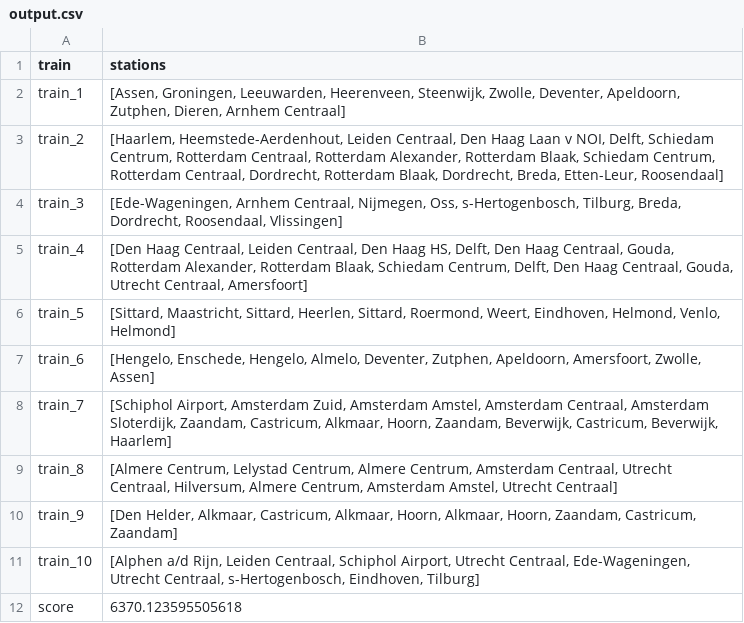
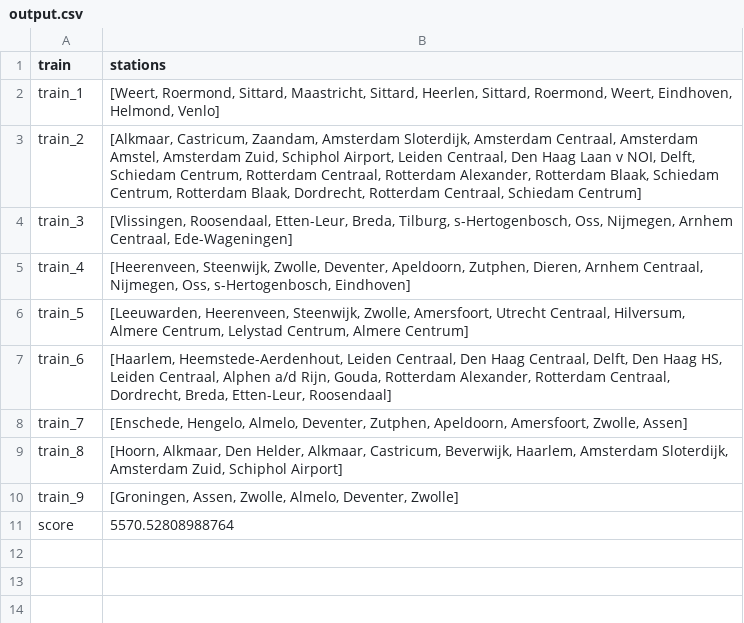
Before and after one commit to LauraKoelewijn/InvalidSlugz, a CSV file: output/output.csv, drawn as a sheet.

```diff
--- a/output/output.csv
+++ b/output/output.csv
@@ -1,12 +1,11 @@
 train,stations
-train_1,"[Assen, Groningen, Leeuwarden, Heerenveen, Steenwijk, Zwolle, Deventer, Apeldoorn, Zutphen, Dieren, Arnhem Centraal]"
-train_2,"[Haarlem, Heemstede-Aerdenhout, Leiden Centraal, Den Haag Laan v NOI, Delft, Schiedam Centrum, Rotterdam Centraal, Rotterdam Alexander, Rotterdam Blaak, Schiedam Centrum, Rotterdam Centraal, Dordrecht, Rotterdam Blaak, Dordrecht, Breda, Etten-Leur, Roosendaal]"
-train_3,"[Ede-Wageningen, Arnhem Centraal, Nijmegen, Oss, s-Hertogenbosch, Tilburg, Breda, Dordrecht, Roosendaal, Vlissingen]"
-train_4,"[Den Haag Centraal, Leiden Centraal, Den Haag HS, Delft, Den Haag Centraal, Gouda, Rotterdam Alexander, Rotterdam Blaak, Schiedam Centrum, Delft, Den Haag Centraal, Gouda, Utrecht Centraal, Amersfoort]"
-train_5,"[Sittard, Maastricht, Sittard, Heerlen, Sittard, Roermond, Weert, Eindhoven, Helmond, Venlo, Helmond]"
-train_6,"[Hengelo, Enschede, Hengelo, Almelo, Deventer, Zutphen, Apeldoorn, Amersfoort, Zwolle, Assen]"
-train_7,"[Schiphol Airport, Amsterdam Zuid, Amsterdam Amstel, Amsterdam Centraal, Amsterdam Sloterdijk, Zaandam, Castricum, Alkmaar, Hoorn, Zaandam, Beverwijk, Castricum, Beverwijk, Haarlem]"
-train_8,"[Almere Centrum, Lelystad Centrum, Almere Centrum, Amsterdam Centraal, Utrecht Centraal, Hilversum, Almere Centrum, Amsterdam Amstel, Utrecht Centraal]"
-train_9,"[Den Helder, Alkmaar, Castricum, Alkmaar, Hoorn, Alkmaar, Hoorn, Zaandam, Castricum, Zaandam]"
-train_10,"[Alphen a/d Rijn, Leiden Centraal, Schiphol Airport, Utrecht Centraal, Ede-Wageningen, Utrecht Centraal, s-Hertogenbosch, Eindhoven, Tilburg]"
-score,6370.123595505618
+train_1,"[Weert, Roermond, Sittard, Maastricht, Sittard, Heerlen, Sittard, Roermond, Weert, Eindhoven, Helmond, Venlo]"
+train_2,"[Alkmaar, Castricum, Zaandam, Amsterdam Sloterdijk, Amsterdam Centraal, Amsterdam Amstel, Amsterdam Zuid, Schiphol Airport, Leiden Centraal, Den Haag Laan v NOI, Delft, Schiedam Centrum, Rotterdam Centraal, Rotterdam Alexander, Rotterdam Blaak, Schiedam Centrum, Rotterdam Blaak, Dordrecht, Rotterdam Centraal, Schiedam Centrum]"
+train_3,"[Vlissingen, Roosendaal, Etten-Leur, Breda, Tilburg, s-Hertogenbosch, Oss, Nijmegen, Arnhem Centraal, Ede-Wageningen]"
+train_4,"[Heerenveen, Steenwijk, Zwolle, Deventer, Apeldoorn, Zutphen, Dieren, Arnhem Centraal, Nijmegen, Oss, s-Hertogenbosch, Eindhoven]"
+train_5,"[Leeuwarden, Heerenveen, Steenwijk, Zwolle, Amersfoort, Utrecht Centraal, Hilversum, Almere Centrum, Lelystad Centrum, Almere Centrum]"
+train_6,"[Haarlem, Heemstede-Aerdenhout, Leiden Centraal, Den Haag Centraal, Delft, Den Haag HS, Leiden Centraal, Alphen a/d Rijn, Gouda, Rotterdam Alexander, Rotterdam Centraal, Dordrecht, Breda, Etten-Leur, Roosendaal]"
+train_7,"[Enschede, Hengelo, Almelo, Deventer, Zutphen, Apeldoorn, Amersfoort, Zwolle, Assen]"
+train_8,"[Hoorn, Alkmaar, Den Helder, Alkmaar, Castricum, Beverwijk, Haarlem, Amsterdam Sloterdijk, Amsterdam Zuid, Schiphol Airport]"
+train_9,"[Groningen, Assen, Zwolle, Almelo, Deventer, Zwolle]"
+score,5570.52808988764
```
Also changed, not shown: 2 other files.
